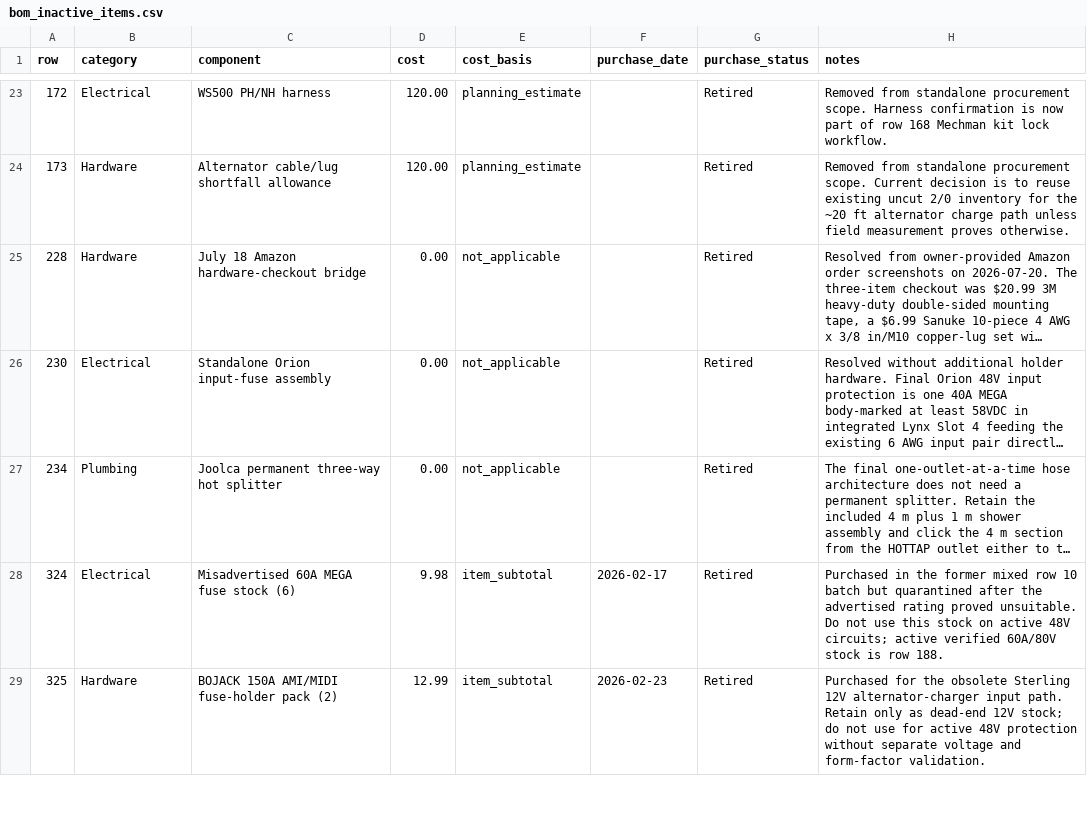
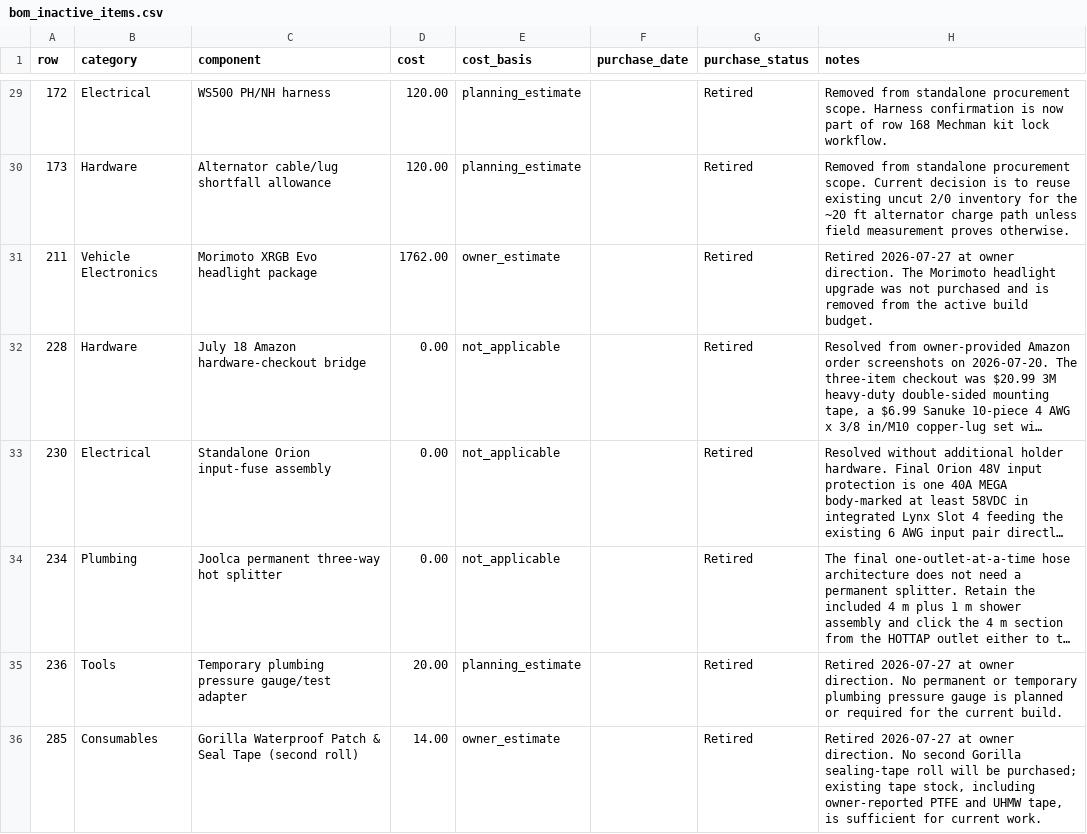
Before and after one commit to DataDaneDev/HiatusBuild, a CSV file: bom/bom_inactive_items.csv, drawn as a sheet; only a part is shown, gaps mark what is left out; the shorter side is filled out with more unchanged rows; long unchanged cells end in …; the diff covers the shown part only; the diff names each change by its address in the sheet, - before the commit and + after, or states it on an @@ line.

Commit message:
Apply owner BOM review and correct WS500 fusing

```diff
--- a/bom/bom_inactive_items.csv
+++ b/bom/bom_inactive_items.csv
+row 31: 211 | Vehicle Electronics | Morimoto XRGB Evo headlight package | 1762.00 | owner_estimate |  | Retired | Retired 2026-07-27 at owner direction. The Morimoto headlight upgrade was not purchased and is removed from the active build budget.
+row 35: 236 | Tools | Temporary plumbing pressure gauge/test adapter | 20.00 | planning_estimate |  | Retired | Retired 2026-07-27 at owner direction. No permanent or temporary plumbing pressure gauge is planned or required for the current build.
+row 36: 285 | Consumables | Gorilla Waterproof Patch & Seal Tape (second roll) | 14.00 | owner_estimate |  | Retired | Retired 2026-07-27 at owner direction. No second Gorilla sealing-tape roll will be purchased; existing tape stock, including owner-reported PTFE and UHMW tape, is sufficient for current work.
```
Also changed, not shown: 8 added rows elsewhere in this file, bom/bom_estimated_items.csv, 25 other files.
